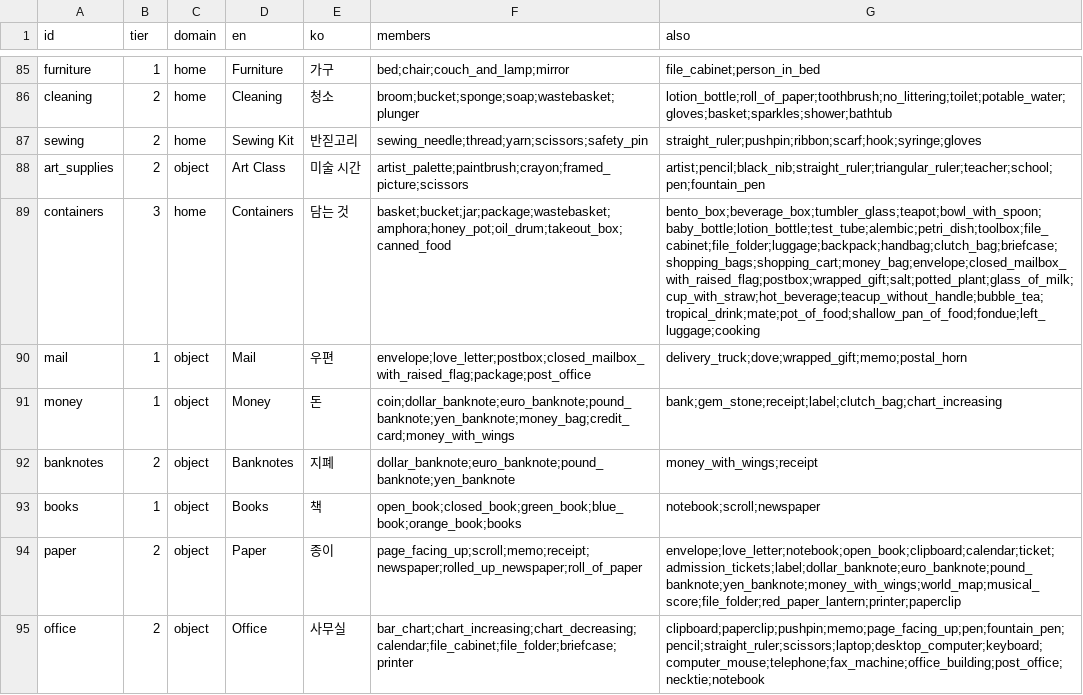
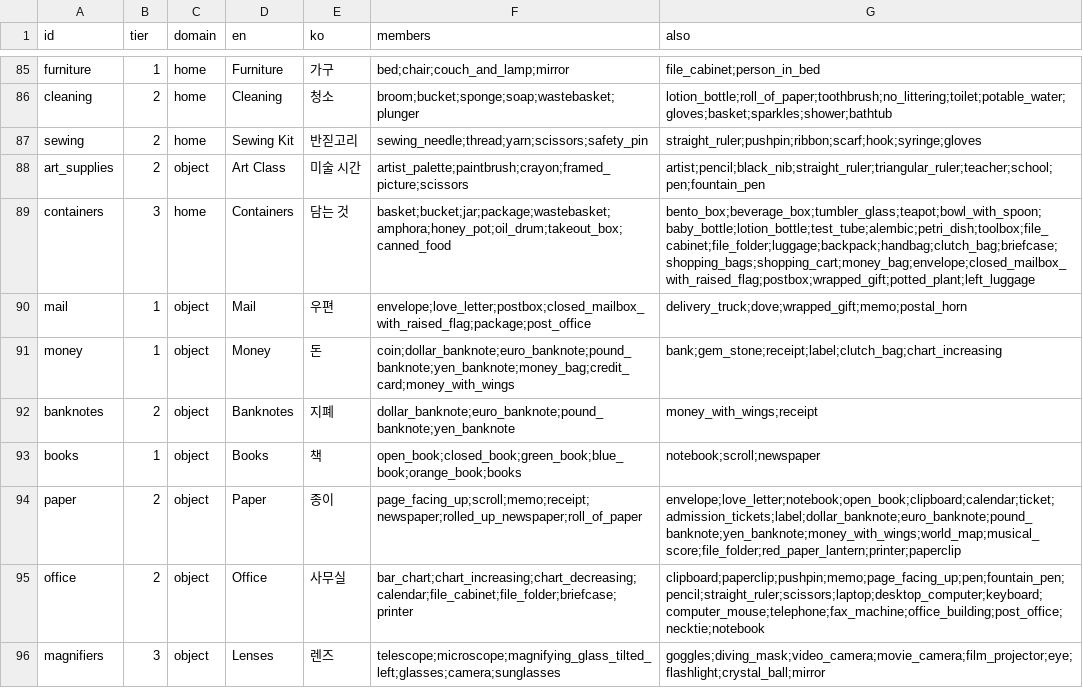
Before and after one commit to seoleeapps/cluster-solitaire, a TSV file: content/source/categories.tsv, drawn as a sheet; only a part is shown, gaps mark what is left out; the shorter side is filled out with more unchanged rows.

Commit message:
담는 것 범주의 also에서 내용물 이름 카드 12건을 빼고 also 작성 규칙을 고침
- containers의 also에 있던 음료 7장, 냄비 요리 4장, 소금은 이름이 내용물이라 '담는 것'으로 읽히지 않는다.
- content/README.md의 규칙이 also를 넉넉하게 적으라고 돼 있어 과잉 목록의 원인이 됐다.
  범주 이름을 보고 들어간다고 따질 수 있는 카드만 적도록 바꿨다.
- also는 2,081건이 됐다.

```diff
--- a/content/source/categories.tsv
+++ b/content/source/categories.tsv
@@ -88,3 +88,3 @@ sewing	2	home	Sewing Kit	반짇고리	sewing_needle;thread;yarn;scissors;safety_
 art_supplies	2	object	Art Class	미술 시간	artist_palette;paintbrush;crayon;framed_picture;scissors	artist;pencil;black_nib;straight_ruler;triangular_ruler;teacher;school;pen;fountain_pen
-containers	3	home	Containers	담는 것	basket;bucket;jar;package;wastebasket;amphora;honey_pot;oil_drum;takeout_box;canned_food	bento_box;beverage_box;tumbler_glass;teapot;bowl_with_spoon;baby_bottle;lotion_bottle;test_tube;alembic;petri_dish;toolbox;file_cabinet;file_folder;luggage;backpack;handbag;clutch_bag;briefcase;shopping_bags;shopping_cart;money_bag;envelope;closed_mailbox_with_raised_flag;postbox;wrapped_gift;salt;potted_plant;glass_of_milk;cup_with_straw;hot_beverage;teacup_without_handle;bubble_tea;tropical_drink;mate;pot_of_food;shallow_pan_of_food;fondue;left_luggage;cooking
+containers	3	home	Containers	담는 것	basket;bucket;jar;package;wastebasket;amphora;honey_pot;oil_drum;takeout_box;canned_food	bento_box;beverage_box;tumbler_glass;teapot;bowl_with_spoon;baby_bottle;lotion_bottle;test_tube;alembic;petri_dish;toolbox;file_cabinet;file_folder;luggage;backpack;handbag;clutch_bag;briefcase;shopping_bags;shopping_cart;money_bag;envelope;closed_mailbox_with_raised_flag;postbox;wrapped_gift;potted_plant;left_luggage
 mail	1	object	Mail	우편	envelope;love_letter;postbox;closed_mailbox_with_raised_flag;package;post_office	delivery_truck;dove;wrapped_gift;memo;postal_horn
```
Also changed, not shown: 3 other files.
